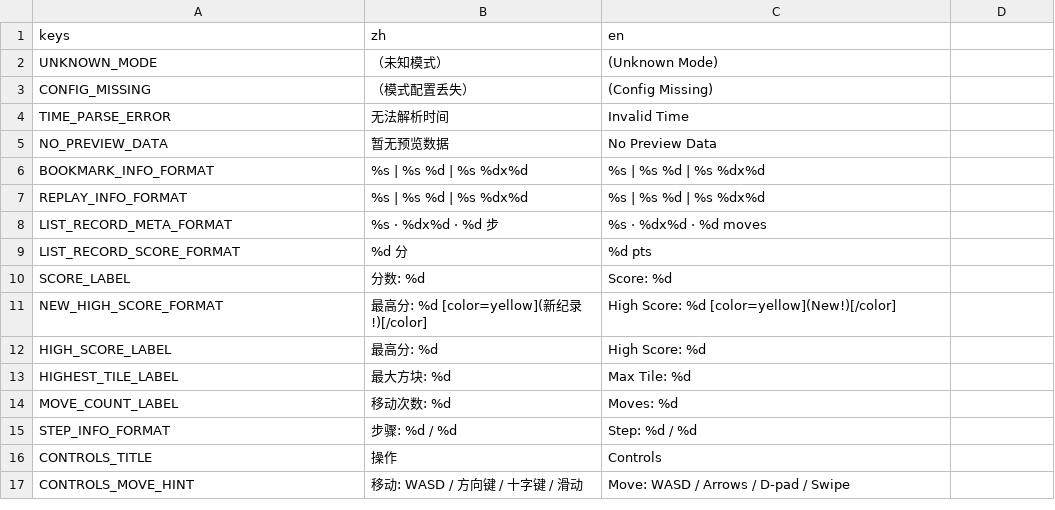
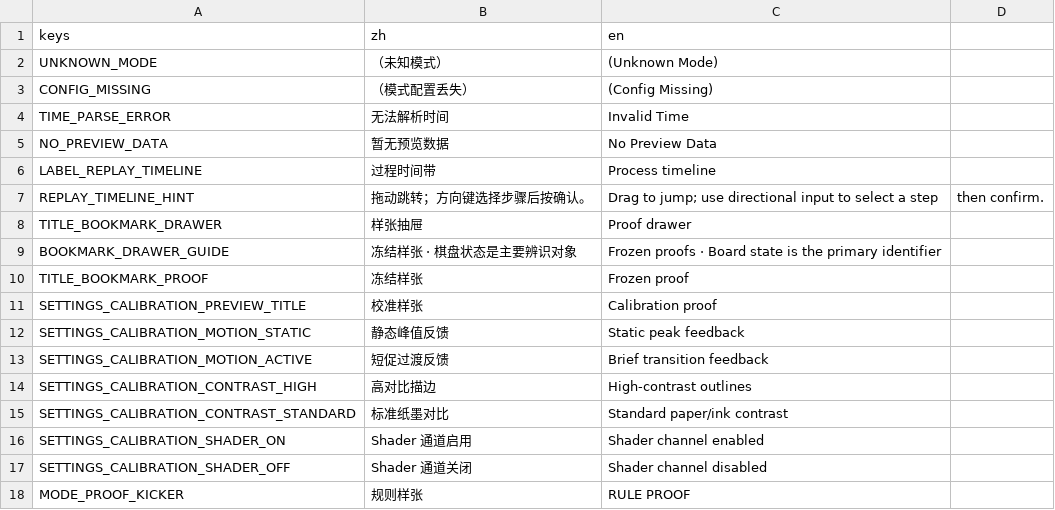
Before and after one commit to C76GN/2048-all-in-one, a CSV file: shared/assets/translations.csv, drawn as a sheet; only a part is shown; the shorter side is filled out with more unchanged rows; the diff covers the shown part only; the diff names each change by its address in the sheet, - before the commit and + after, or states it on an @@ line.

```diff
--- a/shared/assets/translations.csv
+++ b/shared/assets/translations.csv
+row 6: LABEL_REPLAY_TIMELINE | 过程时间带 | Process timeline
+row 7: REPLAY_TIMELINE_HINT | 拖动跳转；方向键选择步骤后按确认。 | Drag to jump; use directional input to select a step | then confirm.
+row 8: TITLE_BOOKMARK_DRAWER | 样张抽屉 | Proof drawer
+row 9: BOOKMARK_DRAWER_GUIDE | 冻结样张 · 棋盘状态是主要辨识对象 | Frozen proofs · Board state is the primary identifier
+row 10: TITLE_BOOKMARK_PROOF | 冻结样张 | Frozen proof
+row 11: SETTINGS_CALIBRATION_PREVIEW_TITLE | 校准样张 | Calibration proof
+row 12: SETTINGS_CALIBRATION_MOTION_STATIC | 静态峰值反馈 | Static peak feedback
+row 13: SETTINGS_CALIBRATION_MOTION_ACTIVE | 短促过渡反馈 | Brief transition feedback
+row 14: SETTINGS_CALIBRATION_CONTRAST_HIGH | 高对比描边 | High-contrast outlines
+row 15: SETTINGS_CALIBRATION_CONTRAST_STANDARD | 标准纸墨对比 | Standard paper/ink contrast
+row 16: SETTINGS_CALIBRATION_SHADER_ON | Shader 通道启用 | Shader channel enabled
+row 17: SETTINGS_CALIBRATION_SHADER_OFF | Shader 通道关闭 | Shader channel disabled
+row 18: MODE_PROOF_KICKER | 规则样张 | RULE PROOF
```
Also changed, not shown: 17 added rows and 5 edited cells elsewhere in this file, 57 other files.
